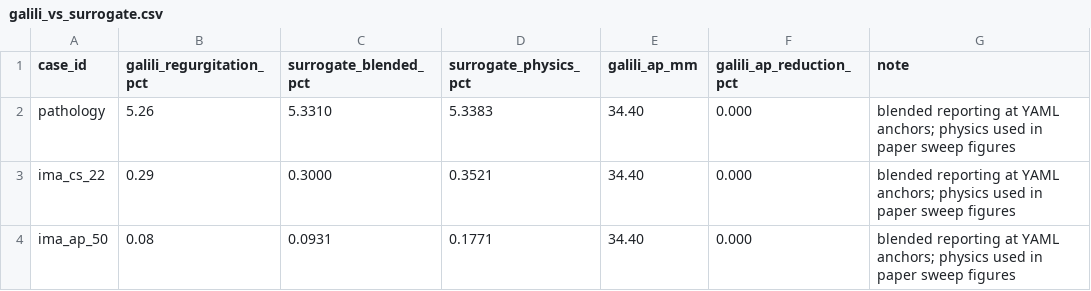
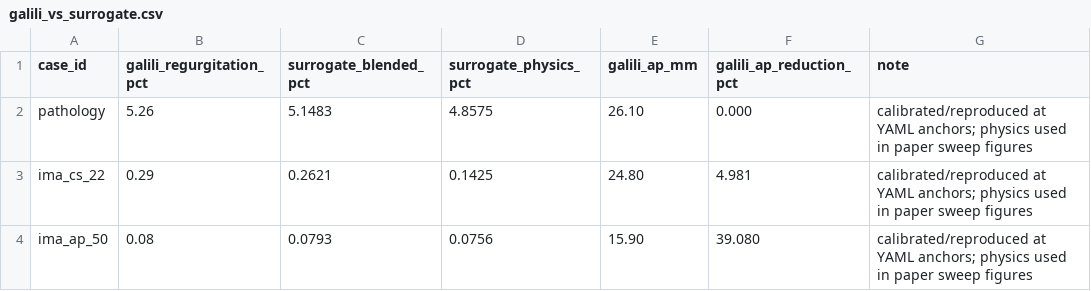
Before and after one commit to Coucou2016/fmr-ima-layer1-planner, a CSV file: results/output/paper_tables/galili_vs_surrogate.csv, drawn as a sheet.

```diff
--- a/results/output/paper_tables/galili_vs_surrogate.csv
+++ b/results/output/paper_tables/galili_vs_surrogate.csv
@@ -1,4 +1,4 @@
 case_id,galili_regurgitation_pct,surrogate_blended_pct,surrogate_physics_pct,galili_ap_mm,galili_ap_reduction_pct,note
-pathology,5.26,5.3310,5.3383,34.40,0.000,blended reporting at YAML anchors; physics used in paper sweep figures
-ima_cs_22,0.29,0.3000,0.3521,34.40,0.000,blended reporting at YAML anchors; physics used in paper sweep figures
-ima_ap_50,0.08,0.0931,0.1771,34.40,0.000,blended reporting at YAML anchors; physics used in paper sweep figures
+pathology,5.26,5.1483,4.8575,26.10,0.000,calibrated/reproduced at YAML anchors; physics used in paper sweep figures
+ima_cs_22,0.29,0.2621,0.1425,24.80,4.981,calibrated/reproduced at YAML anchors; physics used in paper sweep figures
+ima_ap_50,0.08,0.0793,0.0756,15.90,39.080,calibrated/reproduced at YAML anchors; physics used in paper sweep figures
```
Also changed, not shown: results/output/paper_tables/clinical_window_vs_numerical_extreme.csv, results/output/paper_tables/dual_vs_single_matched_ap.csv, 49 other files.
